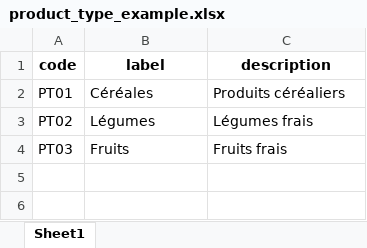
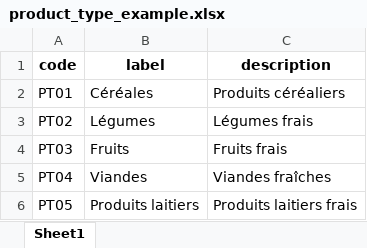
Before and after one commit to khallihenne/projet_SID32, an Excel workbook: projet_SID32/sample_files/product_type_example.xlsx, sheet Sheet1, drawn as a sheet; values as stored, in another font and other column widths than the file's, no borders; the diff names each change by its address in the sheet, - before the commit and + after, or states it on an @@ line.

```diff
--- a/projet_SID32/sample_files/product_type_example.xlsx (sheet Sheet1)
+++ b/projet_SID32/sample_files/product_type_example.xlsx (sheet Sheet1)
+row 5: PT04 | Viandes | Viandes fraîches
+row 6: PT05 | Produits laitiers | Produits laitiers frais
```
Also changed, not shown: projet_SID32/sample_files/cart_example.xlsx, projet_SID32/sample_files/cart_product_example.xlsx, 18 other files.
